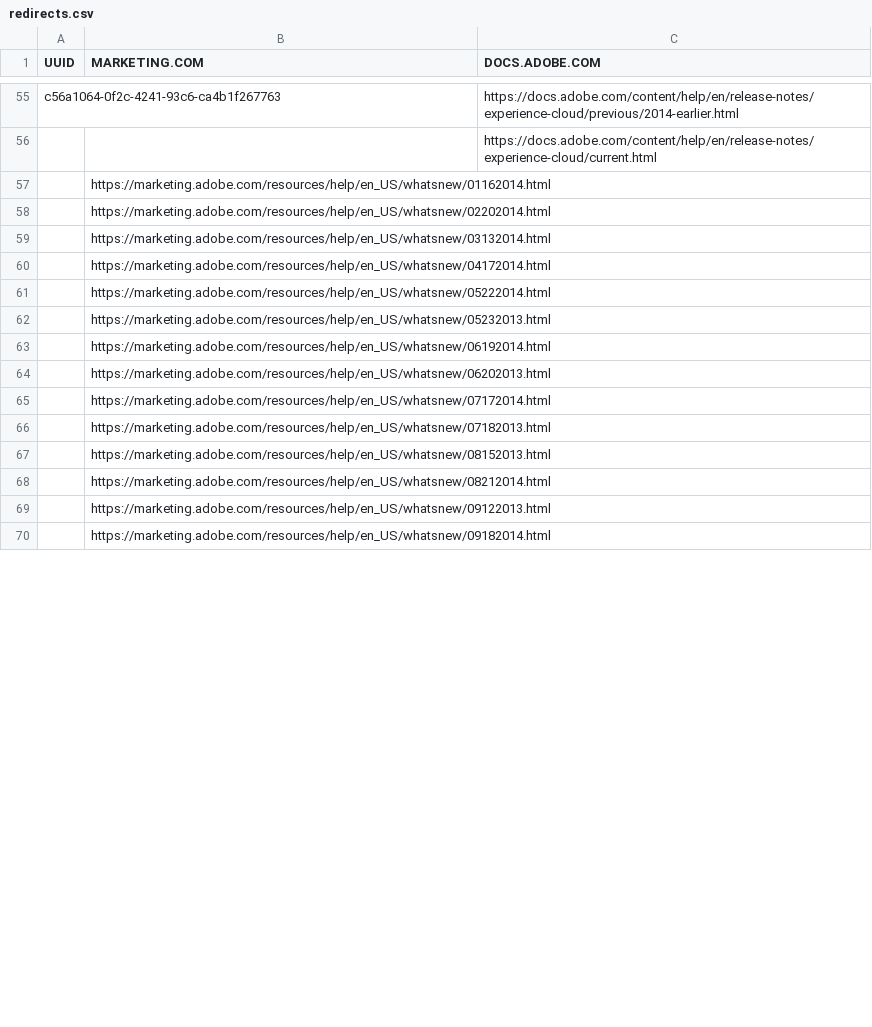
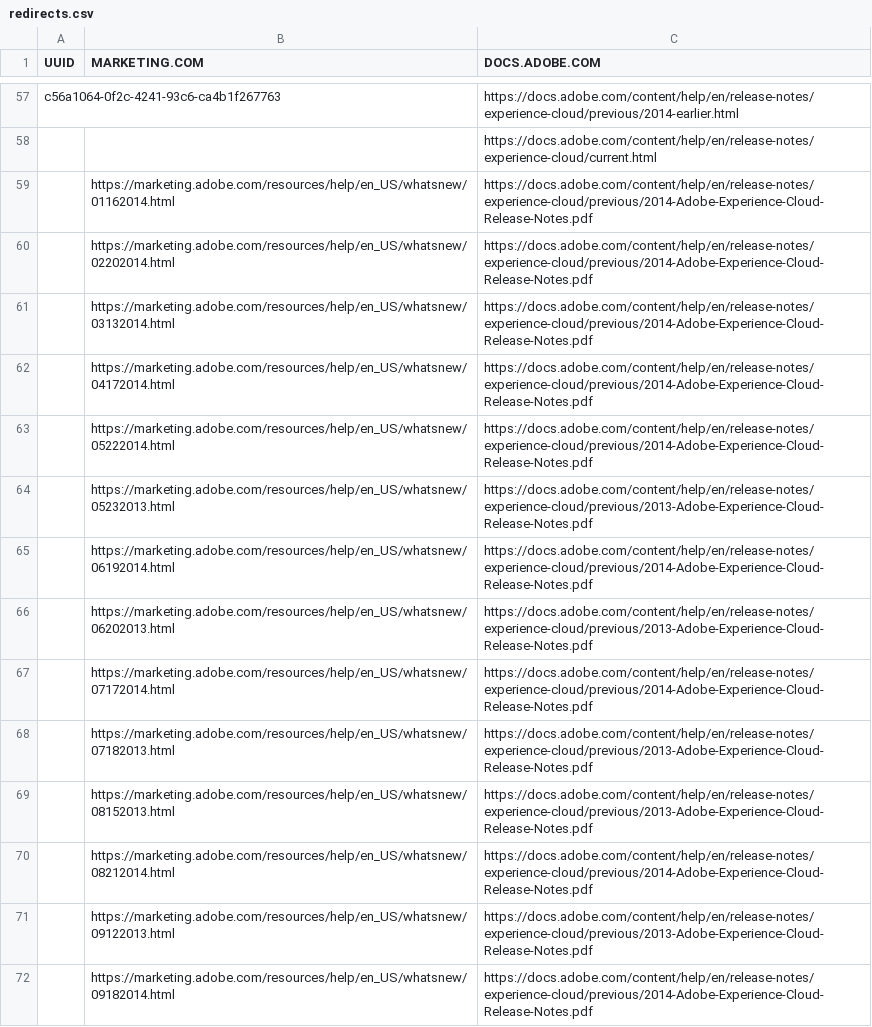
Before and after one commit to isabella232/release-notes.pt-BR, a CSV file: redirects.csv, drawn as a sheet; only a part is shown, gaps mark what is left out; the diff covers the shown part only.

Commit message:
Updating Old File for core commit 3be54c2a7d063c6ebc9c0535efd6712abada071d

```diff
--- a/redirects.csv
+++ b/redirects.csv
@@ -56,15 +58,15 @@ c56a1064-0f2c-4241-93c6-ca4b1f267763,,https://docs.adobe.com/content/help/en/rel
 ,,https://docs.adobe.com/content/help/en/release-notes/experience-cloud/current.html
-,https://marketing.adobe.com/resources/help/en_US/whatsnew/01162014.html,
-,https://marketing.adobe.com/resources/help/en_US/whatsnew/02202014.html,
-,https://marketing.adobe.com/resources/help/en_US/whatsnew/03132014.html,
-,https://marketing.adobe.com/resources/help/en_US/whatsnew/04172014.html,
-,https://marketing.adobe.com/resources/help/en_US/whatsnew/05222014.html,
-,https://marketing.adobe.com/resources/help/en_US/whatsnew/05232013.html,
-,https://marketing.adobe.com/resources/help/en_US/whatsnew/06192014.html,
-,https://marketing.adobe.com/resources/help/en_US/whatsnew/06202013.html,
-,https://marketing.adobe.com/resources/help/en_US/whatsnew/07172014.html,
-,https://marketing.adobe.com/resources/help/en_US/whatsnew/07182013.html,
-,https://marketing.adobe.com/resources/help/en_US/whatsnew/08152013.html,
-,https://marketing.adobe.com/resources/help/en_US/whatsnew/08212014.html,
-,https://marketing.adobe.com/resources/help/en_US/whatsnew/09122013.html,
-,https://marketing.adobe.com/resources/help/en_US/whatsnew/09182014.html,
+,https://marketing.adobe.com/resources/help/en_US/whatsnew/01162014.html,https://docs.adobe.com/content/help/en/release-notes/experience-cloud/previous/2014-Adobe-Experience-Cloud-Release-Notes.pdf
+,https://marketing.adobe.com/resources/help/en_US/whatsnew/02202014.html,https://docs.adobe.com/content/help/en/release-notes/experience-cloud/previous/2014-Adobe-Experience-Cloud-Release-Notes.pdf
+,https://marketing.adobe.com/resources/help/en_US/whatsnew/03132014.html,https://docs.adobe.com/content/help/en/release-notes/experience-cloud/previous/2014-Adobe-Experience-Cloud-Release-Notes.pdf
+,https://marketing.adobe.com/resources/help/en_US/whatsnew/04172014.html,https://docs.adobe.com/content/help/en/release-notes/experience-cloud/previous/2014-Adobe-Experience-Cloud-Release-Notes.pdf
+,https://marketing.adobe.com/resources/help/en_US/whatsnew/05222014.html,https://docs.adobe.com/content/help/en/release-notes/experience-cloud/previous/2014-Adobe-Experience-Cloud-Release-Notes.pdf
+,https://marketing.adobe.com/resources/help/en_US/whatsnew/05232013.html,https://docs.adobe.com/content/help/en/release-notes/experience-cloud/previous/2013-Adobe-Experience-Cloud-Release-Notes.pdf
+,https://marketing.adobe.com/resources/help/en_US/whatsnew/06192014.html,https://docs.adobe.com/content/help/en/release-notes/experience-cloud/previous/2014-Adobe-Experience-Cloud-Release-Notes.pdf
+,https://marketing.adobe.com/resources/help/en_US/whatsnew/06202013.html,https://docs.adobe.com/content/help/en/release-notes/experience-cloud/previous/2013-Adobe-Experience-Cloud-Release-Notes.pdf
+,https://marketing.adobe.com/resources/help/en_US/whatsnew/07172014.html,https://docs.adobe.com/content/help/en/release-notes/experience-cloud/previous/2014-Adobe-Experience-Cloud-Release-Notes.pdf
+,https://marketing.adobe.com/resources/help/en_US/whatsnew/07182013.html,https://docs.adobe.com/content/help/en/release-notes/experience-cloud/previous/2013-Adobe-Experience-Cloud-Release-Notes.pdf
+,https://marketing.adobe.com/resources/help/en_US/whatsnew/08152013.html,https://docs.adobe.com/content/help/en/release-notes/experience-cloud/previous/2013-Adobe-Experience-Cloud-Release-Notes.pdf
+,https://marketing.adobe.com/resources/help/en_US/whatsnew/08212014.html,https://docs.adobe.com/content/help/en/release-notes/experience-cloud/previous/2014-Adobe-Experience-Cloud-Release-Notes.pdf
+,https://marketing.adobe.com/resources/help/en_US/whatsnew/09122013.html,https://docs.adobe.com/content/help/en/release-notes/experience-cloud/previous/2013-Adobe-Experience-Cloud-Release-Notes.pdf
+,https://marketing.adobe.com/resources/help/en_US/whatsnew/09182014.html,https://docs.adobe.com/content/help/en/release-notes/experience-cloud/previous/2014-Adobe-Experience-Cloud-Release-Notes.pdf
```
Also changed, not shown: 2 added rows and 34 edited cells elsewhere in this file.
